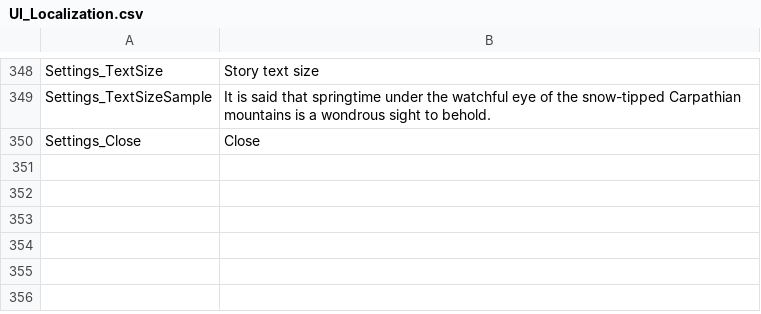
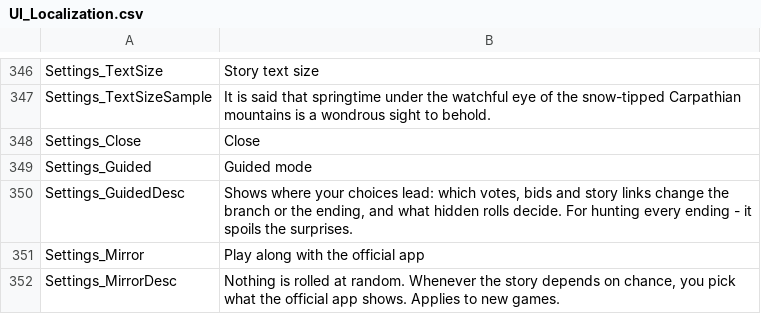
Before and after one commit to vdepagter/myfathersworkapp, a CSV file: MyFathersWorkApp/MyFathersWorkApp/wwwroot/localization/UI_Localization.csv, drawn as a sheet; only a part is shown, gaps mark what is left out; the diff covers the shown part only.

```diff
--- a/MyFathersWorkApp/MyFathersWorkApp/wwwroot/localization/UI_Localization.csv
+++ b/MyFathersWorkApp/MyFathersWorkApp/wwwroot/localization/UI_Localization.csv
@@ -350 +348,5 @@ Settings_TextSizeSample;It is said that springtime under the watchful eye of the
 Settings_Close;Close
+Settings_Guided;Guided mode
+Settings_GuidedDesc;Shows where your choices lead: which votes, bids and story links change the branch or the ending, and what hidden rolls decide. For hunting every ending - it spoils the surprises.
+Settings_Mirror;Play along with the official app
+Settings_MirrorDesc;Nothing is rolled at random. Whenever the story depends on chance, you pick what the official app shows. Applies to new games.
```
Also changed, not shown: 3 added rows, 2 removed rows and 1 edited cell elsewhere in this file, 18 other files.
